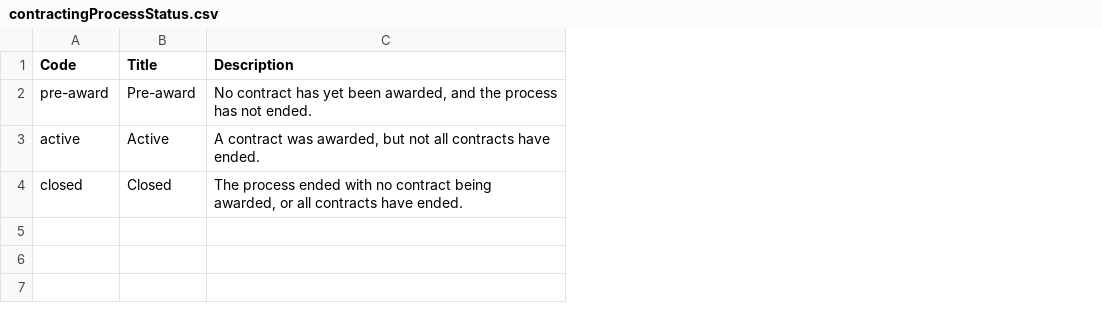
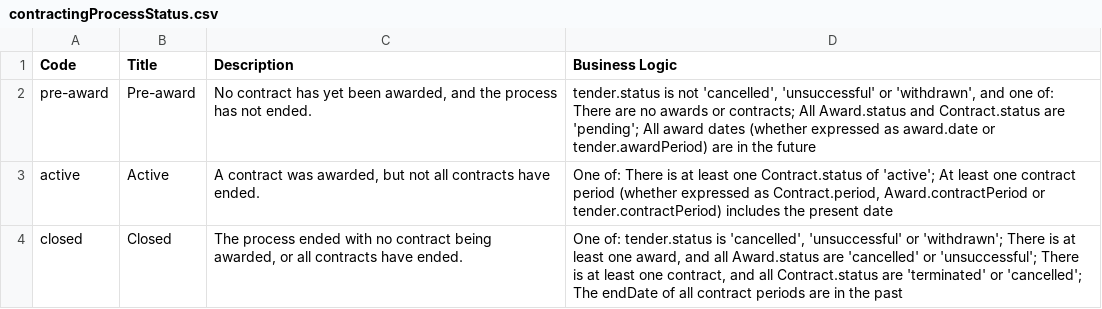
Before and after one commit to open-contracting/infrastructure, a CSV file: schema/project-level/codelists/contractingProcessStatus.csv, drawn as a sheet; the diff names each change by its address in the sheet, - before the commit and + after, or states it on an @@ line.

Commit message:
Adding business logic into contractingProcessStatus. Addresses #1

```diff
--- a/schema/project-level/codelists/contractingProcessStatus.csv
+++ b/schema/project-level/codelists/contractingProcessStatus.csv
+column D (Business Logic), rows 2-4: tender.status is not 'cancelled', 'unsuccessful' or 'withdrawn', and one of: There are no awards or contracts; All Award.status and Contract.status are 'pending'; All award dates (whether expressed as award.date or tender.awardPeriod) are in the future | One of: There is at least one Contract.status of 'active'; At least one contract period (whether expressed as Contract.period, Award.contractPeriod or tender.contractPeriod) includes the present date | One of: tender.status is 'cancelled', 'unsuccessful' or 'withdrawn'; There is at least one award, and all Award.status are 'cancelled' or 'unsuccessful'; There is at least one contract, and all Contract.status are 'terminated' or 'cancelled'; The endDate of all contract periods are in the past
```
